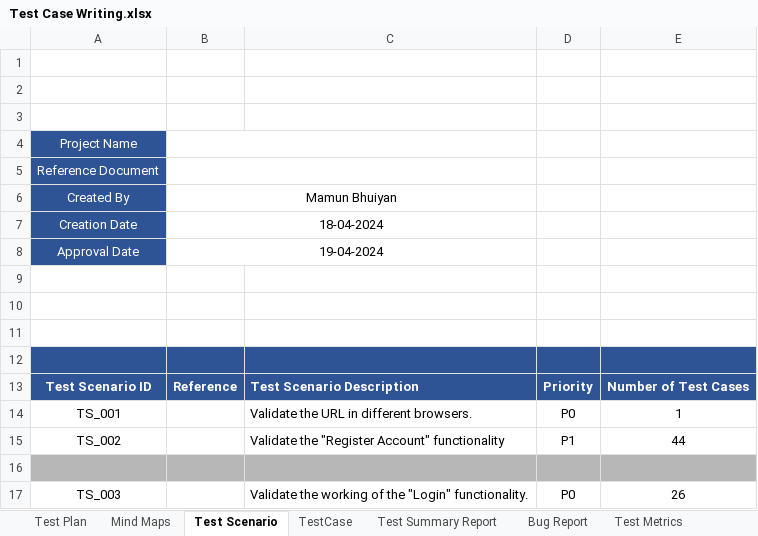
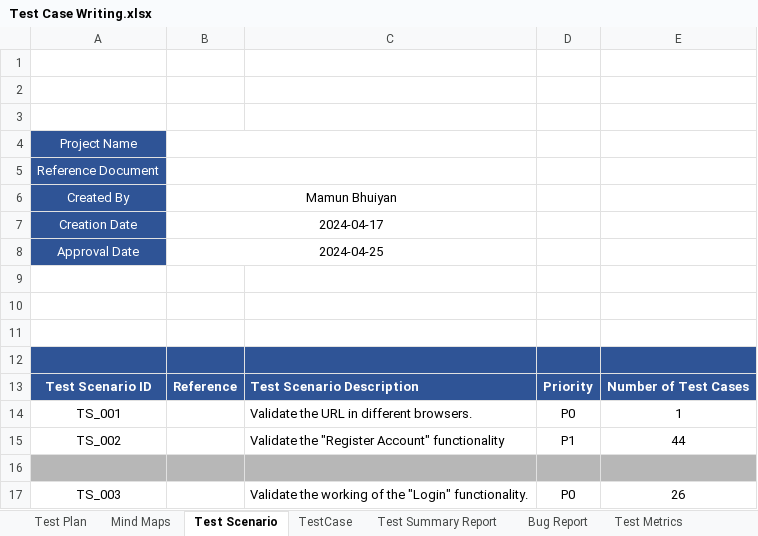
Before and after one commit to Mamun-Bhuiyan01/TestCaseWritting, an Excel workbook: Test Case Writing.xlsx, sheet Test Scenario, drawn as a sheet; values as stored, in another font and other column widths than the file's, no borders; the diff names each change by its address in the sheet, - before the commit and + after, or states it on an @@ line.

```diff
--- a/Test Case Writing.xlsx (sheet Test Scenario)
+++ b/Test Case Writing.xlsx (sheet Test Scenario)
-B7: 18-04-2024
+B7: 2024-04-17
-B8: 19-04-2024
+B8: 2024-04-25
```
Also changed, not shown: sheet TestCase, sheet Test Plan, sheet Test Summary Report, charts or pictures.
